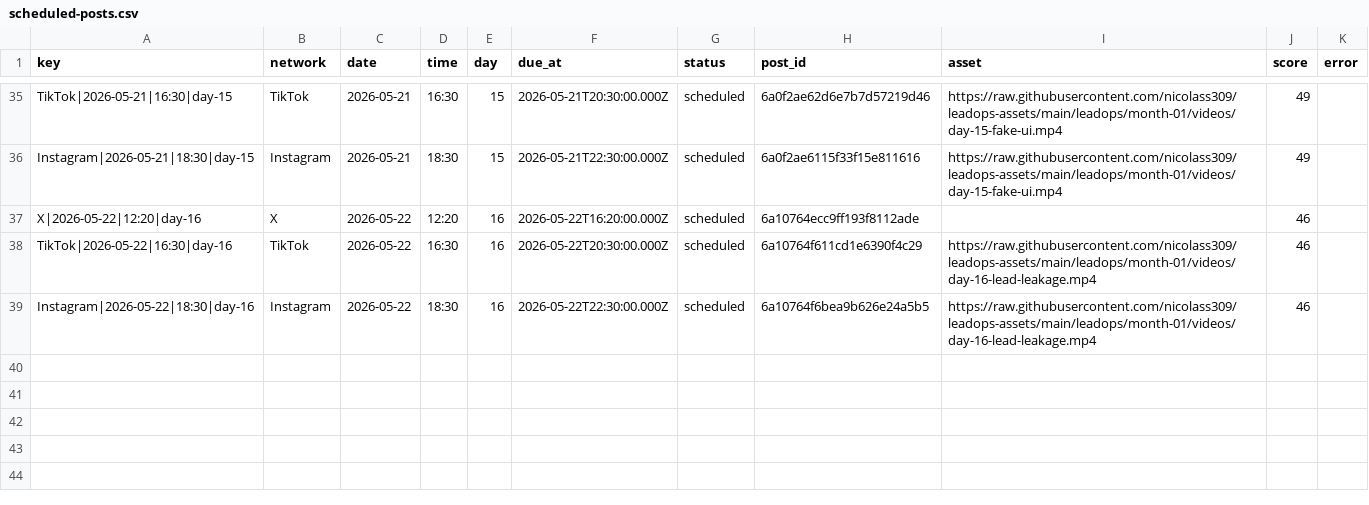
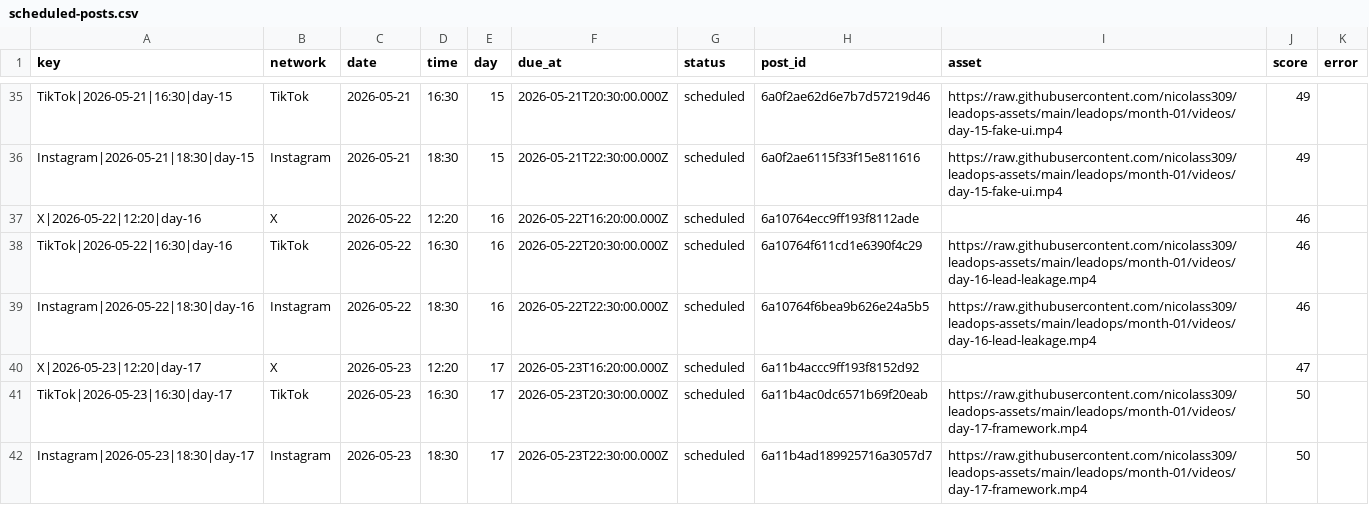
Before and after one commit to nicolass309/leadops-assets, a CSV file: automation/state/scheduled-posts.csv, drawn as a sheet; only a part is shown, gaps mark what is left out; the diff names each change by its address in the sheet, - before the commit and + after, or states it on an @@ line.

Commit message:
LeadOps daily publishing state

```diff
--- a/automation/state/scheduled-posts.csv
+++ b/automation/state/scheduled-posts.csv
+row 40: X|2026-05-23|12:20|day-17 | X | 2026-05-23 | 12:20 | 17 | 2026-05-23T16:20:00.000Z | scheduled | 6a11b4accc9ff193f8152d92 |  | 47
+row 41: TikTok|2026-05-23|16:30|day-17 | TikTok | 2026-05-23 | 16:30 | 17 | 2026-05-23T20:30:00.000Z | scheduled | 6a11b4ac0dc6571b69f20eab | https://raw.githubusercontent.com/nicolass309/leadops-assets/main/leadops/month-01/videos/day-17-framework.mp4 | 50
+row 42: Instagram|2026-05-23|18:30|day-17 | Instagram | 2026-05-23 | 18:30 | 17 | 2026-05-23T22:30:00.000Z | scheduled | 6a11b4ad189925716a3057d7 | https://raw.githubusercontent.com/nicolass309/leadops-assets/main/leadops/month-01/videos/day-17-framework.mp4 | 50
```
Also changed, not shown: github-assets-manifest.csv, 3 other files.
